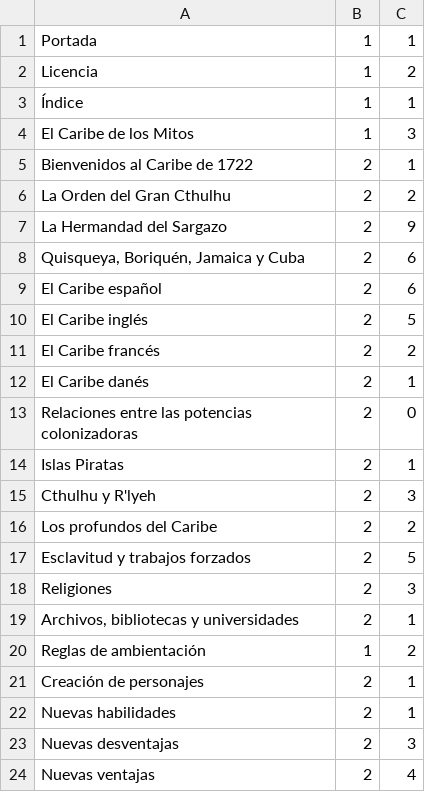
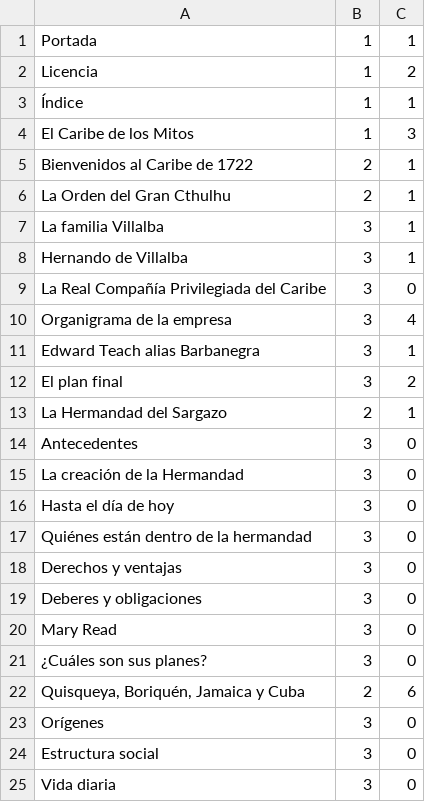
Before and after one commit to gwannon/ArrrCthulhu, a CSV file: index.csv, drawn as a sheet; only a part is shown; the shorter side is filled out with more unchanged rows; the diff covers the shown part only.

```diff
--- a/index.csv
+++ b/index.csv
@@ -5,4 +5,21 @@ El Caribe de los Mitos,1,3
 Bienvenidos al Caribe de 1722,2,1
-La Orden del Gran Cthulhu,2,2
-La Hermandad del Sargazo,2,9
+La Orden del Gran Cthulhu,2,1
+La familia Villalba,3,1
+Hernando de Villalba,3,1
+La Real Compañía Privilegiada del Caribe,3,0
+Organigrama de la empresa,3,4
+Edward Teach alias Barbanegra,3,1
+El plan final,3,2
+La Hermandad del Sargazo,2,1
+Antecedentes,3,0
+La creación de la Hermandad,3,0
+Hasta el día de hoy,3,0
+Quiénes están dentro de la hermandad,3,0
+Derechos y ventajas,3,0
+Deberes y obligaciones,3,0
+Mary Read,3,0
+¿Cuáles son sus planes?,3,0
 "Quisqueya, Boriquén, Jamaica y Cuba",2,6
+Orígenes,3,0
+Estructura social,3,0
+Vida diaria,3,0
```
Also changed, not shown: 28 added rows elsewhere in this file, 12 other files.
